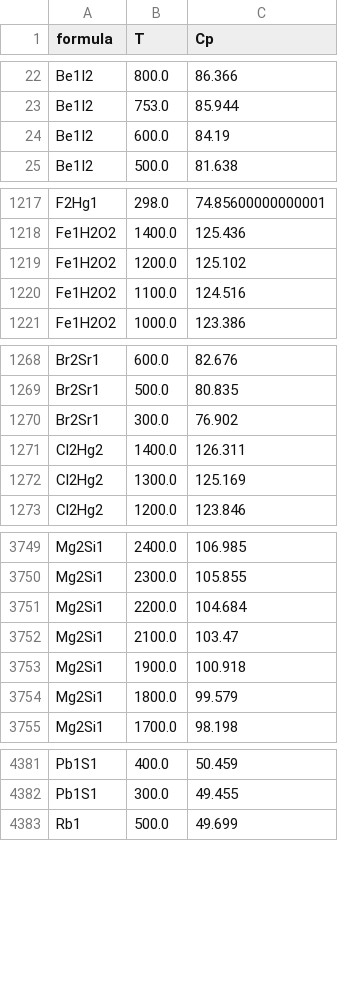
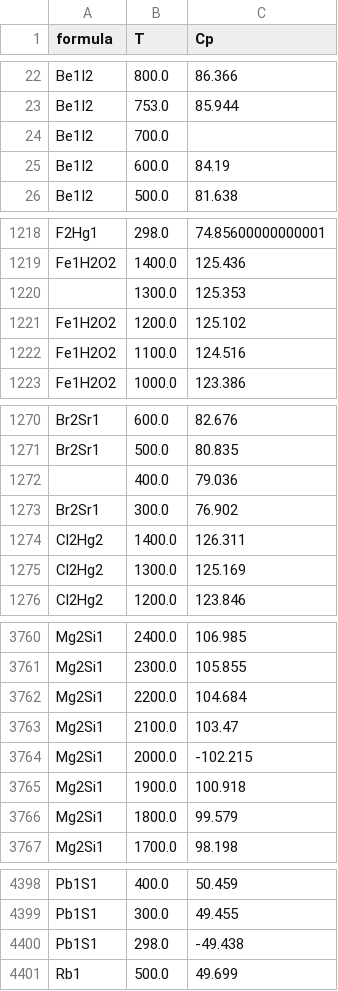
Before and after one commit to ndtrung81/BestPractices, a CSV file: data/cp_data_cleaned.csv, drawn as a sheet; only a part is shown, gaps mark what is left out; the diff covers the shown part only.

```diff
--- a/data/cp_data_cleaned.csv
+++ b/data/cp_data_cleaned.csv
@@ -23,2 +23,3 @@ Be1I2,800.0,86.366
 Be1I2,753.0,85.944
+Be1I2,700.0,
 Be1I2,600.0,84.19
@@ -1218,2 +1219,3 @@ F2Hg1,298.0,74.85600000000001
 Fe1H2O2,1400.0,125.436
+,1300.0,125.353
 Fe1H2O2,1200.0,125.102
@@ -1269,2 +1271,3 @@ Br2Sr1,600.0,82.676
 Br2Sr1,500.0,80.835
+,400.0,79.036
 Br2Sr1,300.0,76.902
@@ -3752,2 +3763,3 @@ Mg2Si1,2200.0,104.684
 Mg2Si1,2100.0,103.47
+Mg2Si1,2000.0,-102.215
 Mg2Si1,1900.0,100.918
@@ -4382,2 +4399,3 @@ Pb1S1,400.0,50.459
 Pb1S1,300.0,49.455
+Pb1S1,298.0,-49.438
 Rb1,500.0,49.699
```
Also changed, not shown: 14 added rows elsewhere in this file, 46 other files.
